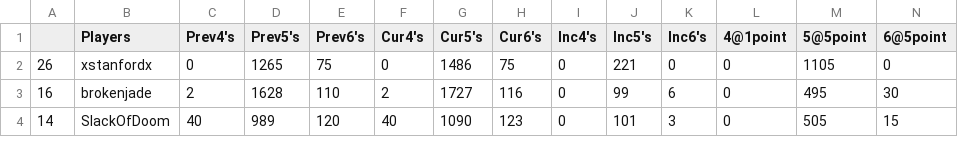
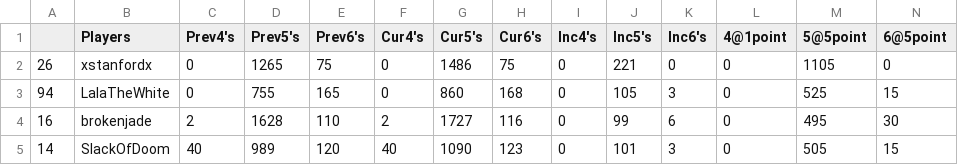
Before and after one commit to brokenjade3000/GOT_RIP, a CSV file: latest_report.csv, drawn as a sheet; only a part is shown; rows hold the shown columns only; the diff names each change by its address in the sheet, - before the commit and + after, or states it on an @@ line.

Commit message:
Update latest_report.csv

```diff
--- a/latest_report.csv
+++ b/latest_report.csv
+row 3: 94 | LalaTheWhite | 0 | 755 | 165 | 0 | 860 | 168 | 0 | 105 | 3 | 0 | 525 | 15
```
